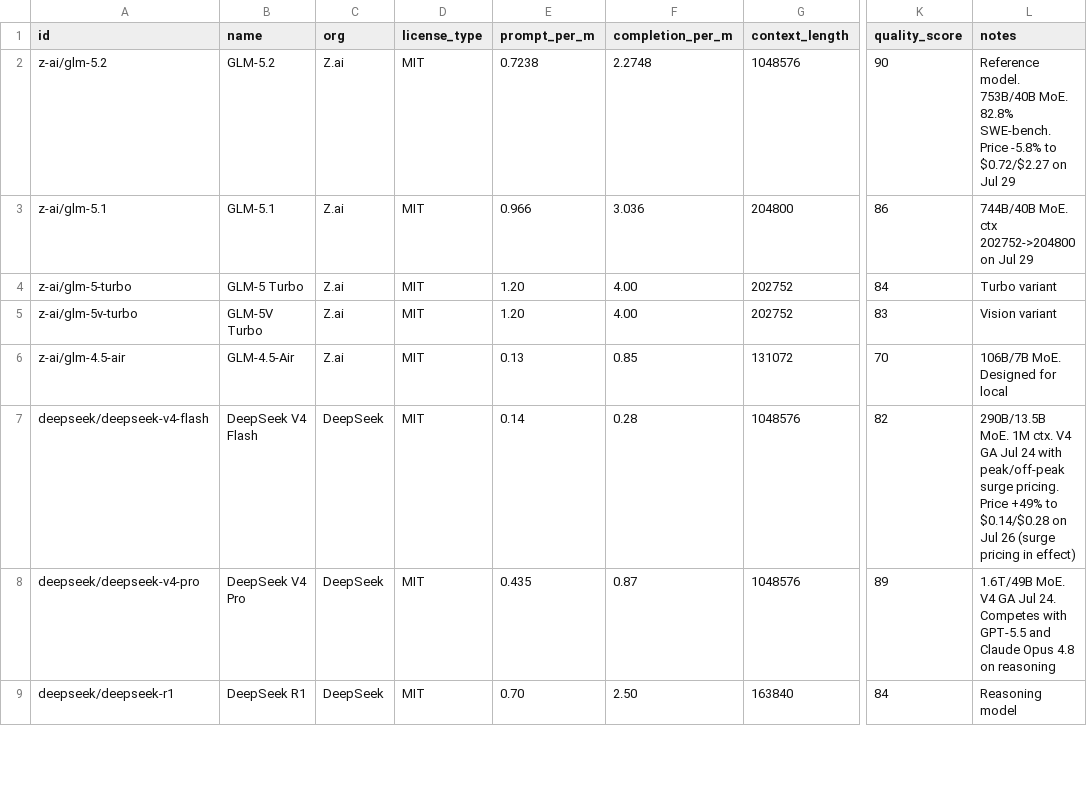
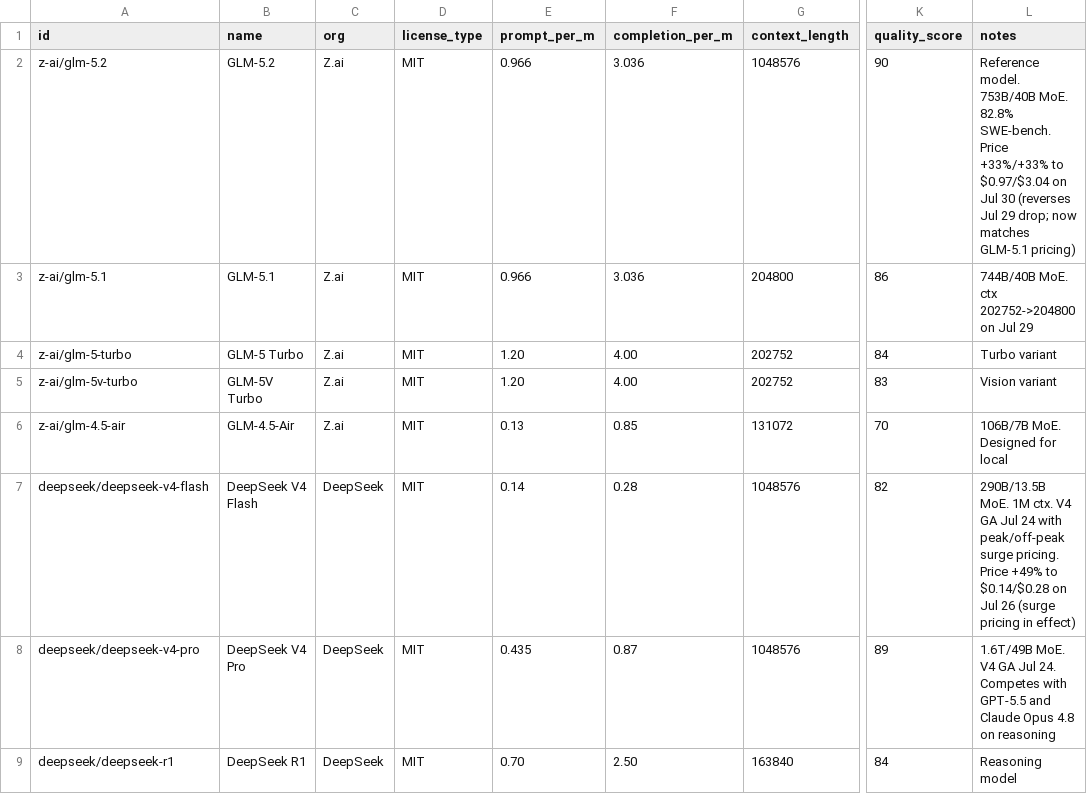
Before and after one commit to startakovsky/llm-model-tracker, a CSV file: models.csv, drawn as a sheet; only a part is shown, gaps mark what is left out; the diff covers the shown part only; the diff names each change by its address in the sheet, - before the commit and + after, or states it on an @@ line.

Commit message:
Daily update: 2026-07-30 — new: Unsloth Ornith-1.0-397B (397B/17B MoE agentic coding, self-improving scaffold+solution RL, MIT, Terminal-Bench 2.1 77.5-78.2, not on OpenRouter). Price changes: GLM-5.2 +33%/+33% to $0.97/$3.04 (reverses Jul 29 drop; now matches GLM-5.1), Nemotron 3 Ultra +20%/+64% to $0.60/$3.60, Gemma 4 31B -29%/-15% to $0.10/$0.34. Context: ERNIE 4.5 VL 131K->123K

```diff
--- a/models.csv
+++ b/models.csv
-E2 (prompt_per_m): 0.7238
+E2 (prompt_per_m): 0.966
-F2 (completion_per_m): 2.2748
+F2 (completion_per_m): 3.036
-L2 (notes): …SWE-bench. Price -5.8% to $0.72/$2.27 on Jul 29
+L2 (notes): …SWE-bench. Price +33%/+33% to $0.97/$3.04 on Jul 30 (reverses Jul 29 drop; now matches GLM-5.1 pricing)
```
Also changed, not shown: 1 added row and 8 edited cells elsewhere in this file, 5 other files.
